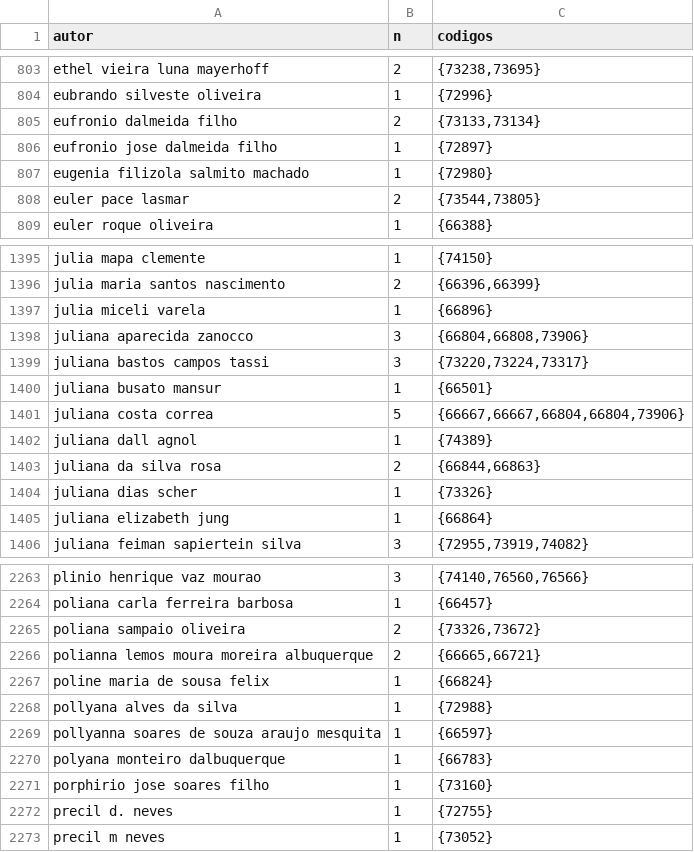
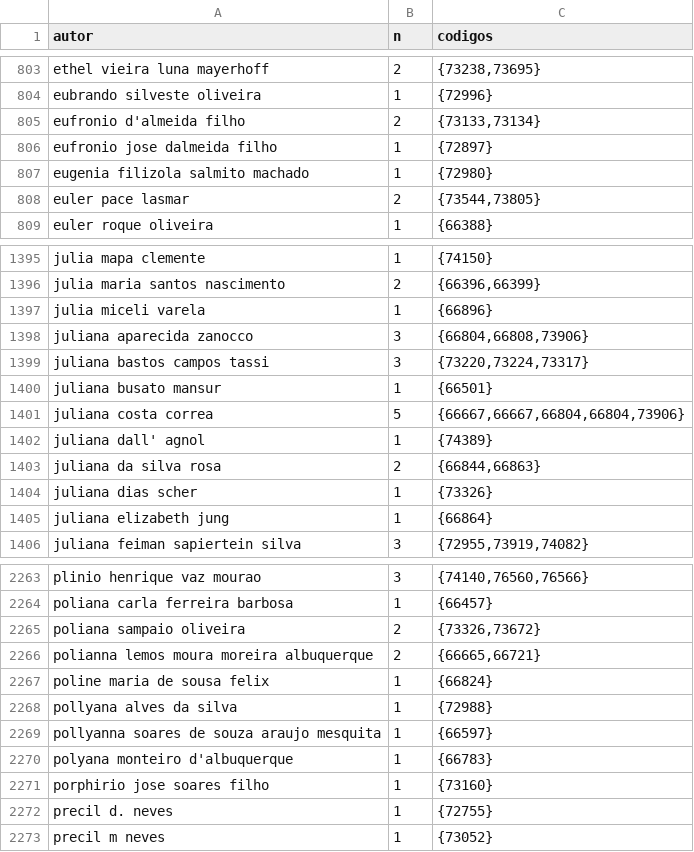
Before and after one commit to ppKrauss/nefro2018, a CSV file: entregues/relatorios/autores_prova01-todos.csv, drawn as a sheet; only a part is shown, gaps mark what is left out; the diff names each change by its address in the sheet, - before the commit and + after, or states it on an @@ line.

```diff
--- a/entregues/relatorios/autores_prova01-todos.csv
+++ b/entregues/relatorios/autores_prova01-todos.csv
-A805 (autor): eufronio dalmeida filho
+A805 (autor): eufronio d'almeida filho
-A1402 (autor): juliana dall agnol
+A1402 (autor): juliana dall' agnol
-A2270 (autor): polyana monteiro dalbuquerque
+A2270 (autor): polyana monteiro d'albuquerque
```
Also changed, not shown: entregues/relatorios/autores_prova02a-suspeitos.csv, entregues/relatorios/autores_prova02b-homonimos-resp.csv, 3 other files.
